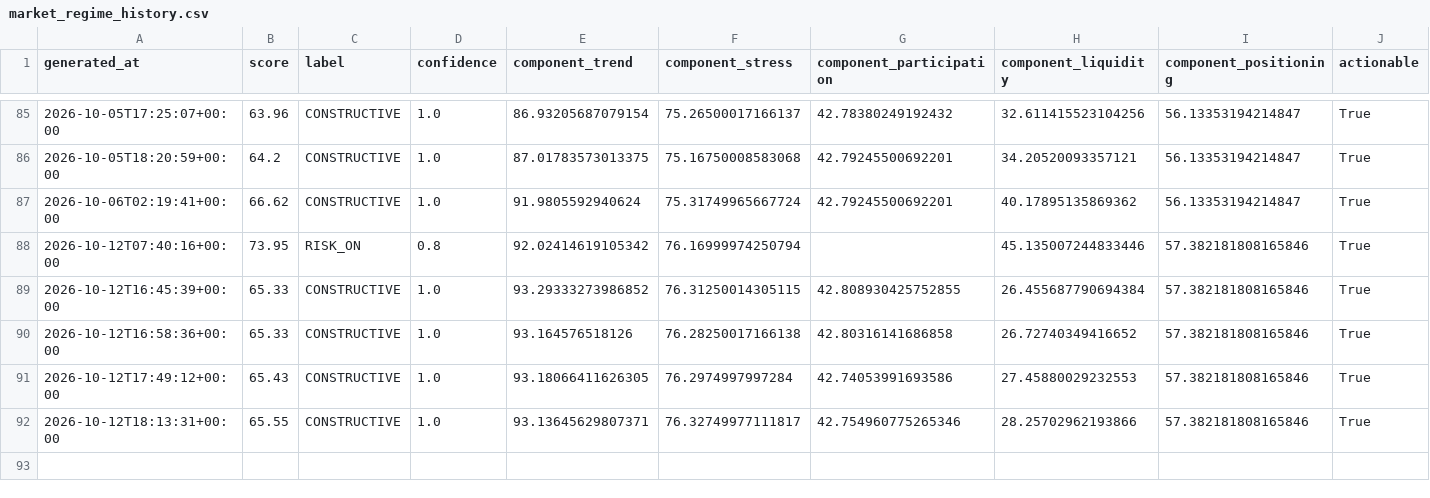
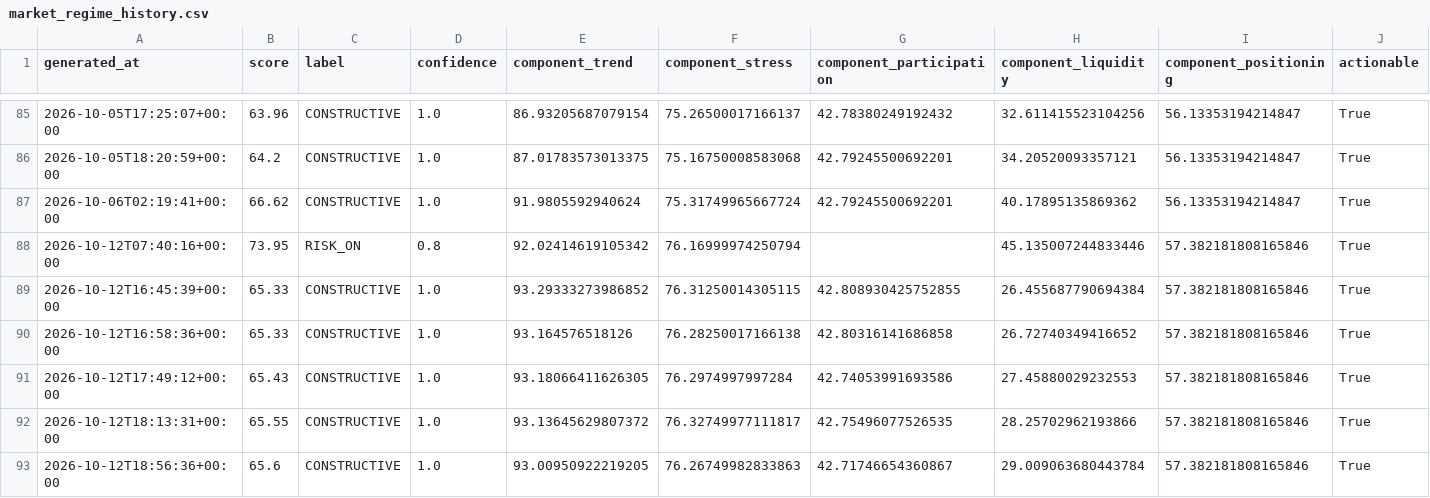
Before and after one commit to singingdog47/nvestment-quant, a CSV file: data/regime/market_regime_history.csv, drawn as a sheet; only a part is shown, gaps mark what is left out; rows hold the shown columns only; the diff names each change by its address in the sheet, - before the commit and + after, or states it on an @@ line.

```diff
--- a/data/regime/market_regime_history.csv
+++ b/data/regime/market_regime_history.csv
-E92 (component_trend): 93.13645629807371
+E92 (component_trend): 93.13645629807372
-G92 (component_participation): 42.754960775265346
+G92 (component_participation): 42.75496077526535
+row 93: 2026-10-12T18:56:36+00:00 | 65.6 | CONSTRUCTIVE | 1.0 | 93.00950922219205 | 76.26749982833863 | 42.71746654360867 | 29.009063680443784 | 57.382181808165846 | True
```
Also changed, not shown: data/intelligence/company_events_latest.csv, data/regime/market_dashboard_latest.csv, 46 other files.
